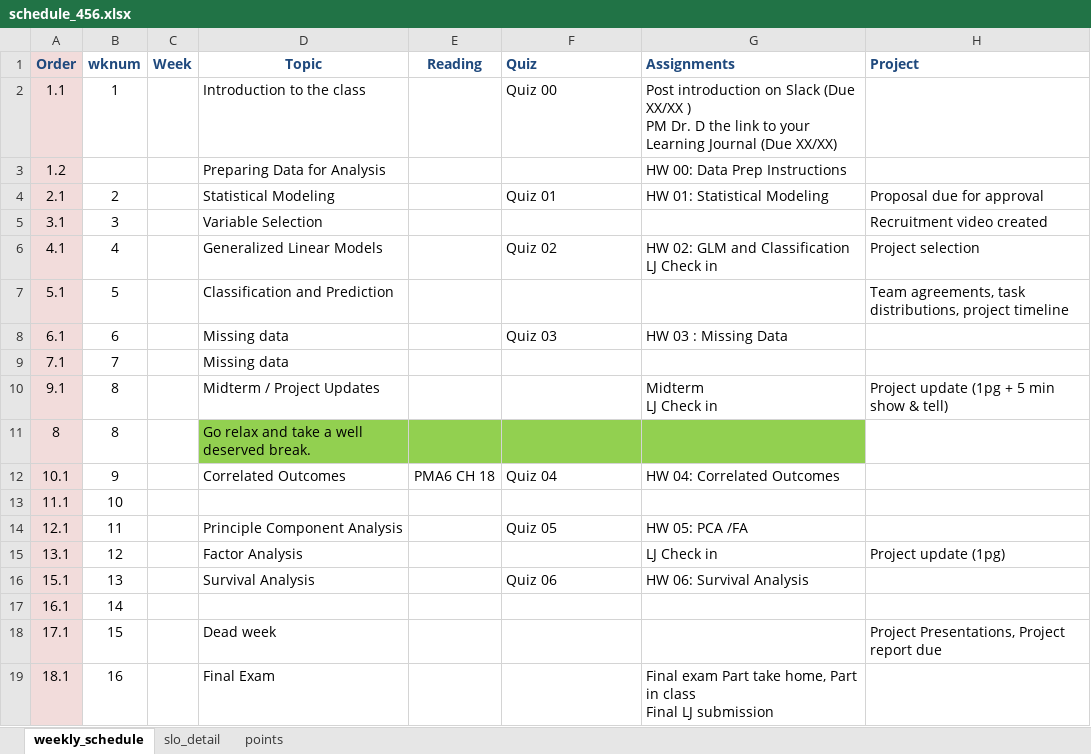
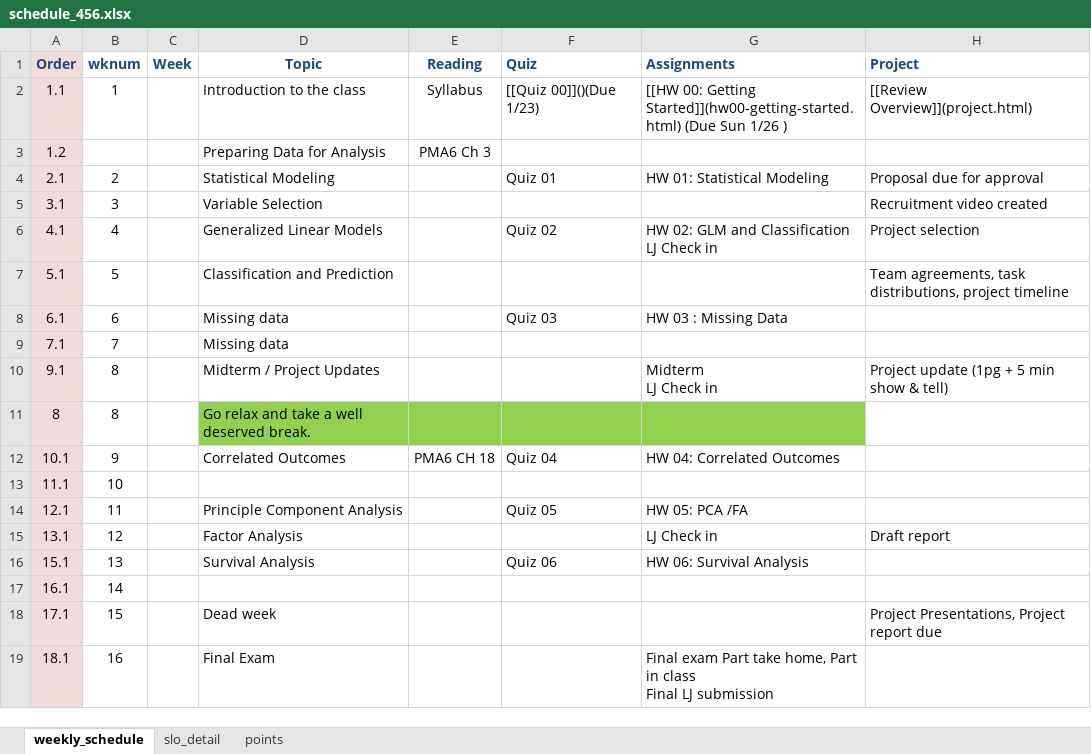
Before and after one commit to norcalbiostat/MATH456, an Excel workbook: schedule_456.xlsx, sheet weekly_schedule, drawn as a sheet; values as stored, in another font and other column widths than the file's, no borders; ↵ is a line break in a cell; the diff names each change by its address in the sheet, - before the commit and + after, or states it on an @@ line.

Commit message:
update schedule add items

```diff
--- a/schedule_456.xlsx (sheet weekly_schedule)
+++ b/schedule_456.xlsx (sheet weekly_schedule)
-E2 (Reading): (empty)
+E2 (Reading): Syllabus
-F2 (Quiz): Quiz 00
+F2 (Quiz): [[Quiz 00]]()(Due 1/23)
-G2 (Assignments): Post introduction on Slack (Due XX/XX ) ↵ PM Dr. D the link to your Learning Journal (Due XX/XX)
+G2 (Assignments): [[HW 00: Getting Started]](hw00-getting-started.html) (Due Sun 1/26 )
-H2 (Project): (empty)
+H2 (Project): [[Review Overview]](project.html)
-E3 (Reading): (empty)
+E3 (Reading): PMA6 Ch 3
-G3 (Assignments): HW 00: Data Prep Instructions
+G3 (Assignments): (empty)
-H15 (Project): Project update (1pg)
+H15 (Project): Draft report
```
Also changed, not shown: sheet points, sheet slo_detail, 14 other files.
